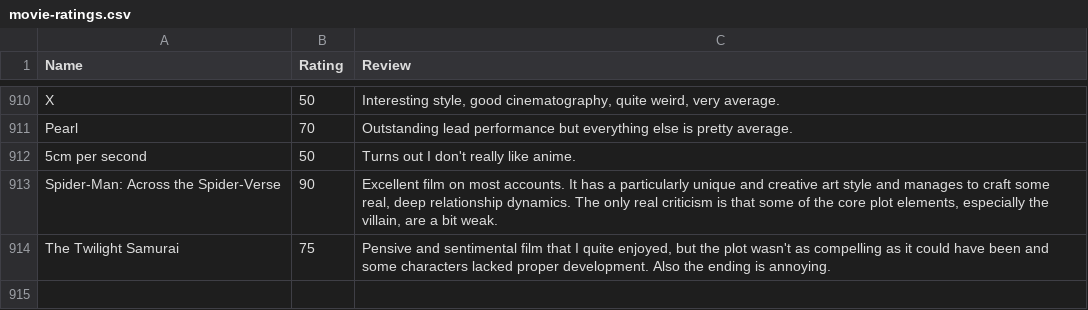
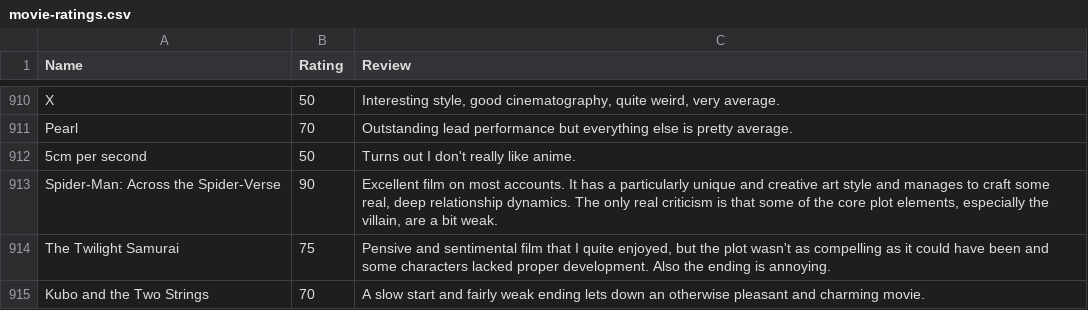
Before and after one commit to CScho96/Film-list, a CSV file: _data/movie-ratings.csv, drawn as a sheet; only a part is shown, gaps mark what is left out.

Commit message:
Update movie-ratings.csv

```diff
--- a/_data/movie-ratings.csv
+++ b/_data/movie-ratings.csv
@@ -914 +914,2 @@ Spider-Man: Across the Spider-Verse,90,"Excellent film on most accounts. It has
 The Twilight Samurai,75,"Pensive and sentimental film that I quite enjoyed, but the plot wasn't as compelling as it could have been and some characters lacked proper development. Also the ending is annoying."
+Kubo and the Two Strings,70,"A slow start and fairly weak ending lets down an otherwise pleasant and charming movie."
```
